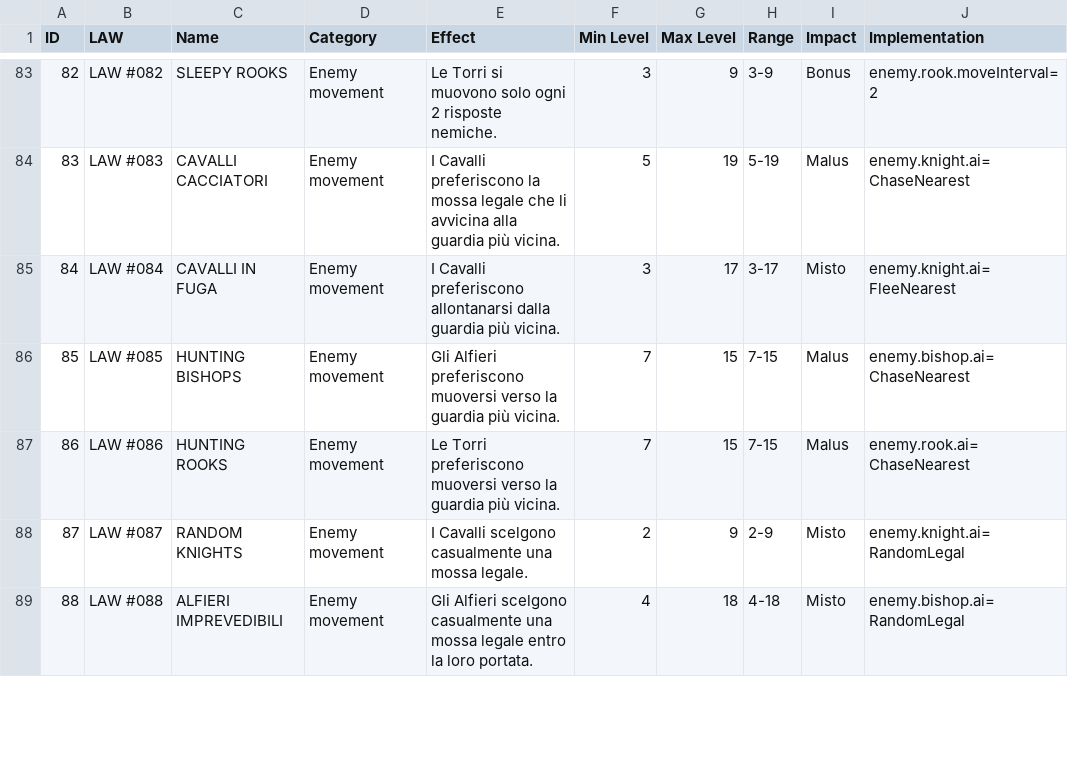
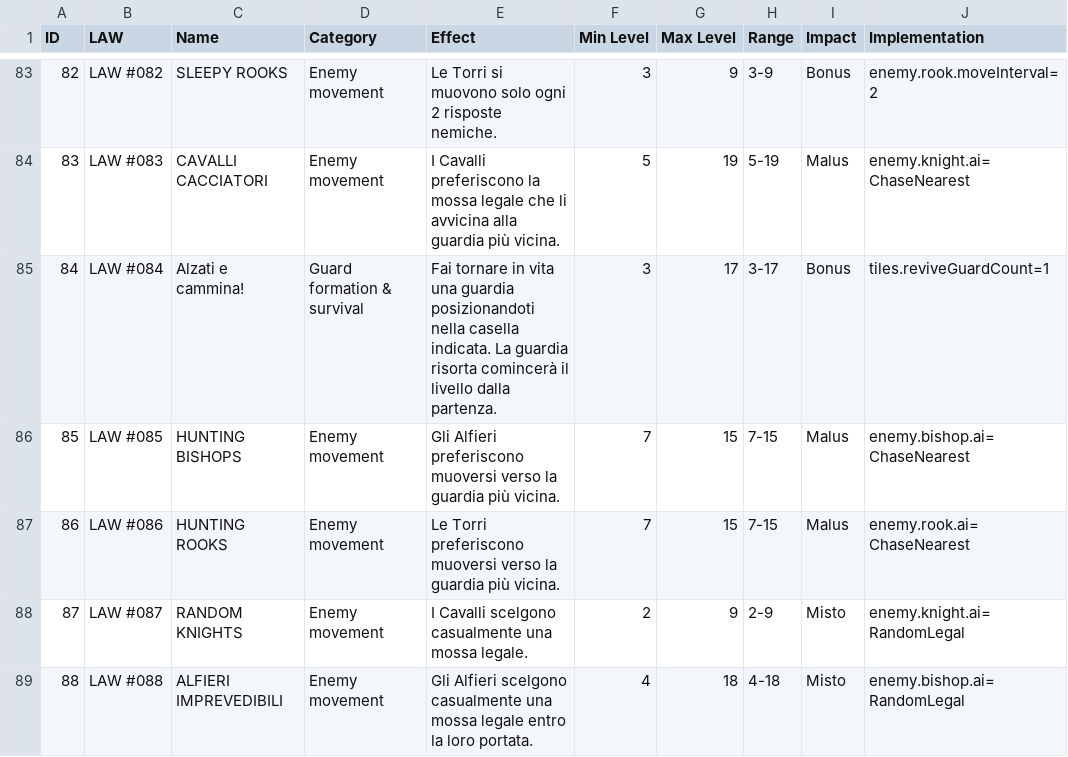
Before and after one commit to stefanomac96/k4ad, a CSV file: StreamingAssets/Data/Laws.csv, drawn as a sheet; only a part is shown, gaps mark what is left out.

```diff
--- a/StreamingAssets/Data/Laws.csv
+++ b/StreamingAssets/Data/Laws.csv
@@ -84,3 +84,3 @@
 83,LAW #083,CAVALLI CACCIATORI,Enemy movement,I Cavalli preferiscono la mossa legale che li avvicina alla guardia più vicina.,5,19,5-19,Malus,enemy.knight.ai=ChaseNearest
-84,LAW #084,CAVALLI IN FUGA,Enemy movement,I Cavalli preferiscono allontanarsi dalla guardia più vicina.,3,17,3-17,Misto,enemy.knight.ai=FleeNearest
+84,LAW #084,Alzati e cammina!,Guard formation & survival,Fai tornare in vita una guardia posizionandoti nella casella indicata. La guardia risorta comincerà il livello dalla partenza.,3,17,3-17,Bonus,tiles.reviveGuardCount=1
 85,LAW #085,HUNTING BISHOPS,Enemy movement,Gli Alfieri preferiscono muoversi verso la guardia più vicina.,7,15,7-15,Malus,enemy.bishop.ai=ChaseNearest
```
Also changed, not shown: StreamingAssets/Data/Localization/en.csv, StreamingAssets/Data/Localization/it.csv, 3 other files.
